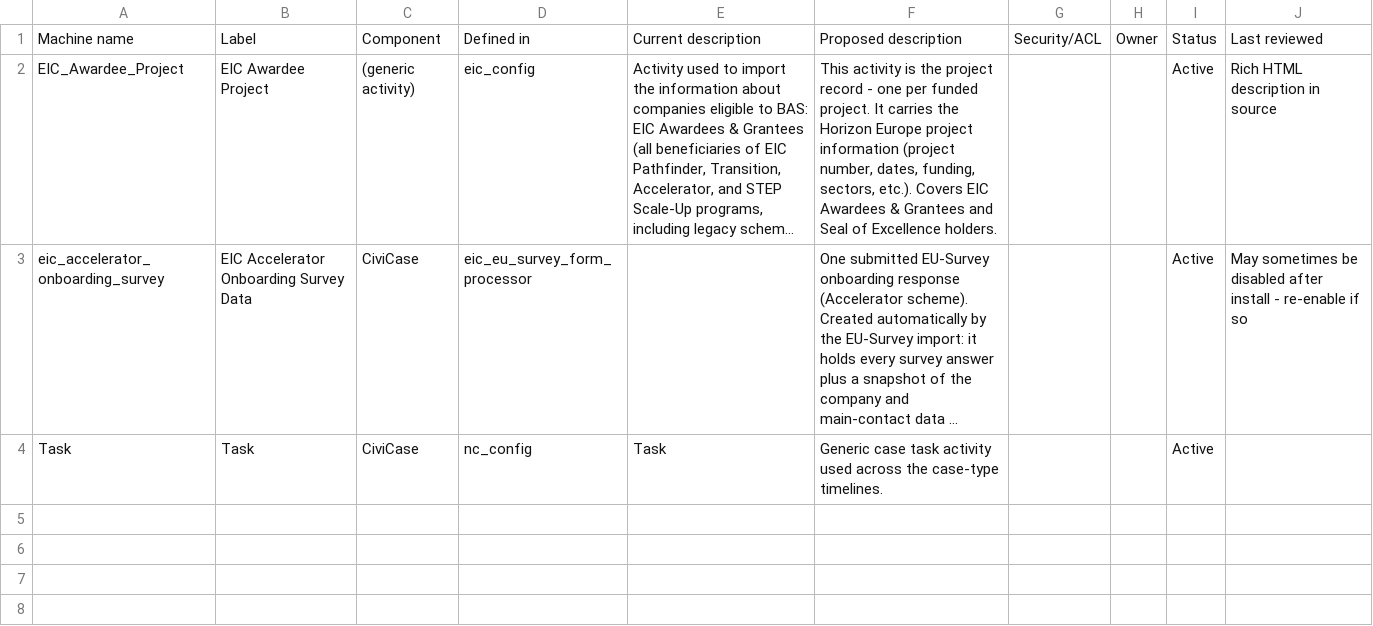
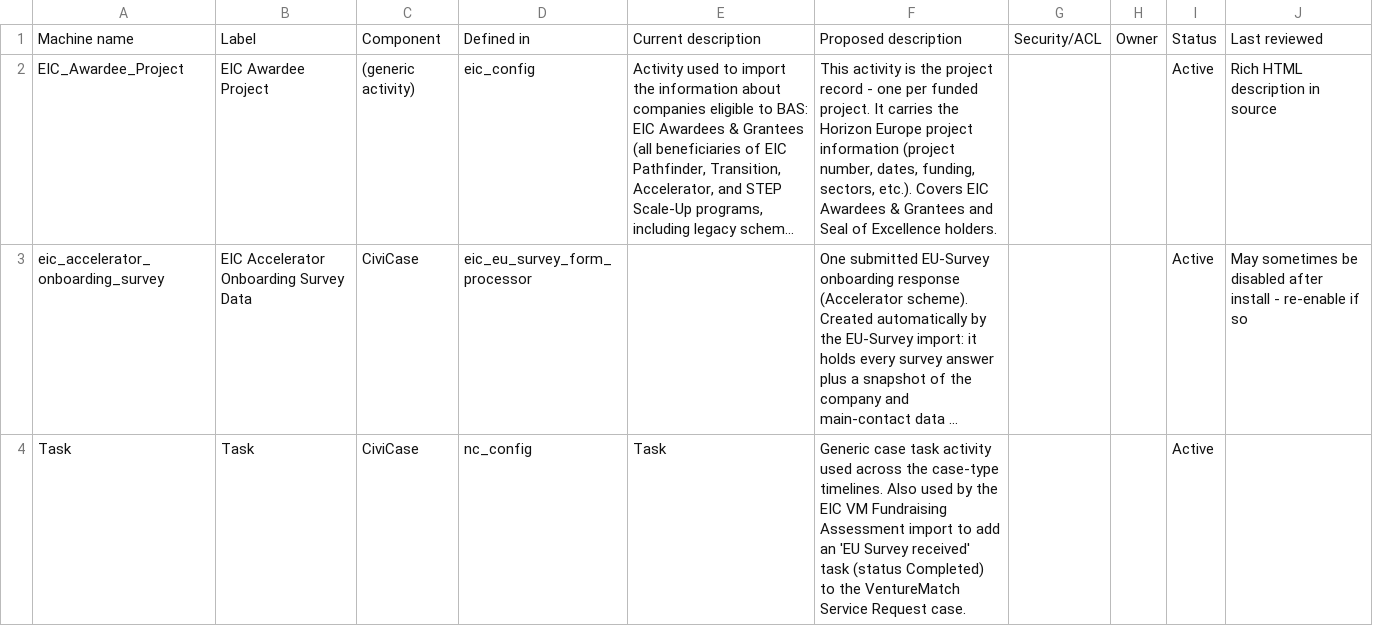
Before and after one commit to EIC-EA/crm-eic, a CSV file: lib/civicrm-ext/docs/03_activity_types.csv, drawn as a sheet; long unchanged cells end in …; the diff names each change by its address in the sheet, - before the commit and + after, or states it on an @@ line.

```diff
--- a/lib/civicrm-ext/docs/03_activity_types.csv
+++ b/lib/civicrm-ext/docs/03_activity_types.csv
-F4: …case-type timelines.
+F4: …case-type timelines. Also used by the EIC VM Fundraising Assessment import to add an 'EU Survey received' task (status Completed) to the VentureMatch Service Request case.
```
Also changed, not shown: lib/civicrm-ext/docs/02_relationship_types.csv, lib/civicrm-ext/docs/04_case_types.csv, 10 other files.
